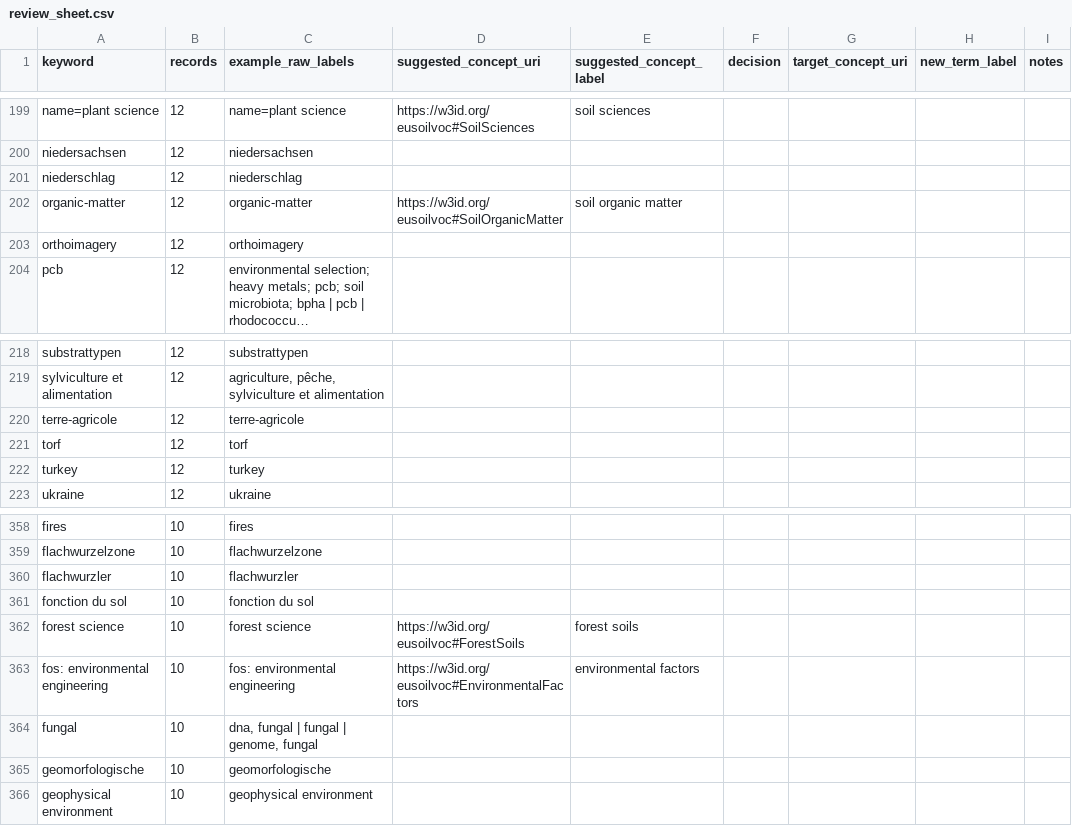
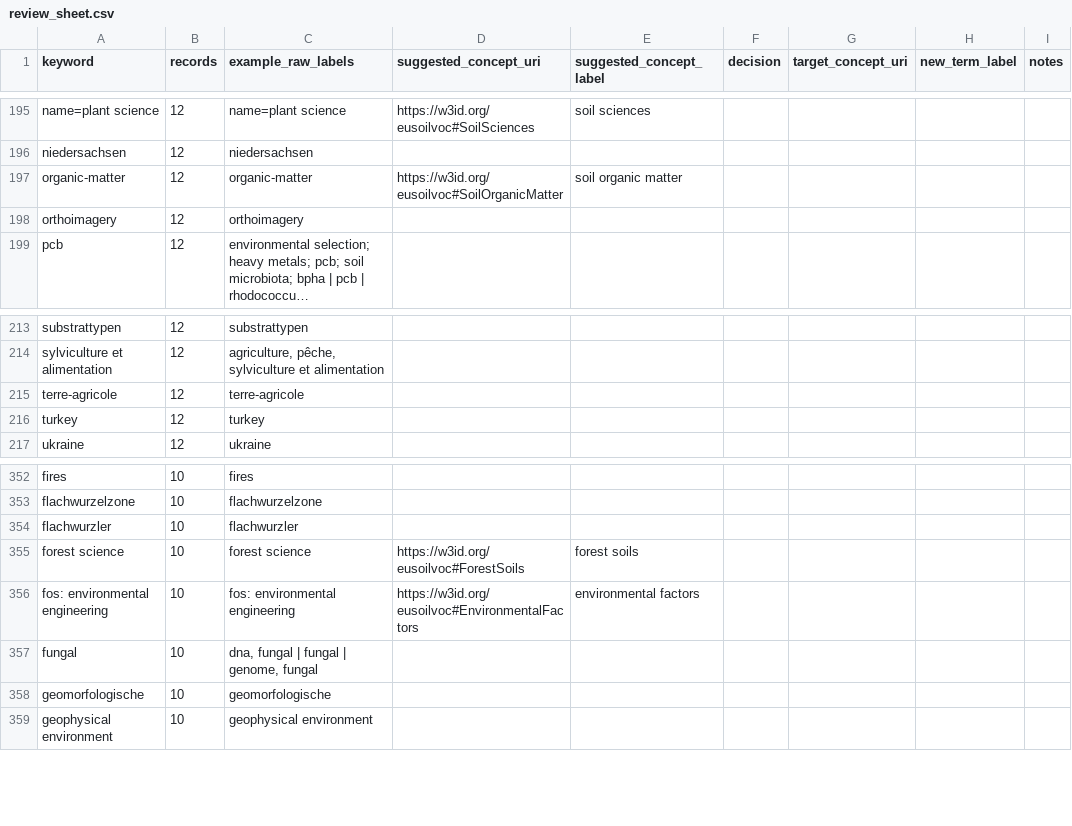
Before and after one commit to ahmadkhanraj01/soil-vocabs, a CSV file: curation/review_sheet.csv, drawn as a sheet; only a part is shown, gaps mark what is left out; long unchanged cells end in …; the diff covers the shown part only.

```diff
--- a/curation/review_sheet.csv
+++ b/curation/review_sheet.csv
@@ -200,3 +196,2 @@ name=plant science,12,name=plant science,https://w3id.org/eusoilvoc#SoilSciences
 niedersachsen,12,niedersachsen,,,,,,
-niederschlag,12,niederschlag,,,,,,
 organic-matter,12,organic-matter,https://w3id.org/eusoilvoc#SoilOrganicMatter,soil organic matter,,,,
@@ -220,3 +215,2 @@ sylviculture et alimentation,12,"agriculture, pêche, sylviculture et alimentati
 terre-agricole,12,terre-agricole,,,,,,
-torf,12,torf,,,,,,
 turkey,12,turkey,,,,,,
@@ -360,3 +354,2 @@ flachwurzelzone,10,flachwurzelzone,,,,,,
 flachwurzler,10,flachwurzler,,,,,,
-fonction du sol,10,fonction du sol,,,,,,
 forest science,10,forest science,https://w3id.org/eusoilvoc#ForestSoils,forest soils,,,,
```
Also changed, not shown: 7 added rows and 4 removed rows elsewhere in this file, reports/subjects_vs_soilvoc/unmatched.csv, 6 other files.
